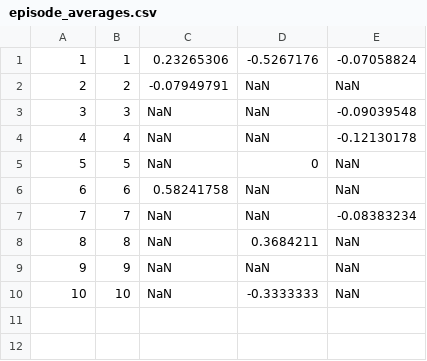
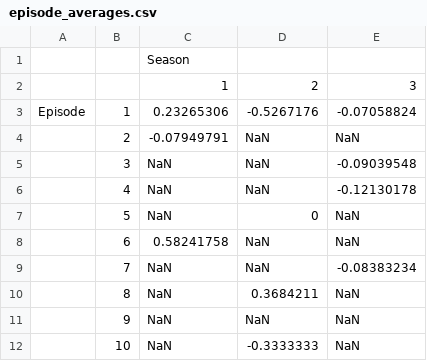
Before and after one commit to MirandaKhoury/DS_Group_6, a CSV file: output/episode_averages.csv, drawn as a sheet.

Commit message:
Add files via upload

```diff
--- a/output/episode_averages.csv
+++ b/output/episode_averages.csv
@@ -1,10 +1,12 @@
-1,1,0.23265306,-0.5267176,-0.07058824
-2,2,-0.07949791,NaN,NaN
-3,3,NaN,NaN,-0.09039548
-4,4,NaN,NaN,-0.12130178
-5,5,NaN,0,NaN
-6,6,0.58241758,NaN,NaN
-7,7,NaN,NaN,-0.08383234
-8,8,NaN,0.3684211,NaN
-9,9,NaN,NaN,NaN
-10,10,NaN,-0.3333333,NaN
+,,Season,,
+,,1,2,3
+Episode,1,0.23265306,-0.5267176,-0.07058824
+,2,-0.07949791,NaN,NaN
+,3,NaN,NaN,-0.09039548
+,4,NaN,NaN,-0.12130178
+,5,NaN,0,NaN
+,6,0.58241758,NaN,NaN
+,7,NaN,NaN,-0.08383234
+,8,NaN,0.3684211,NaN
+,9,NaN,NaN,NaN
+,10,NaN,-0.3333333,NaN
```
